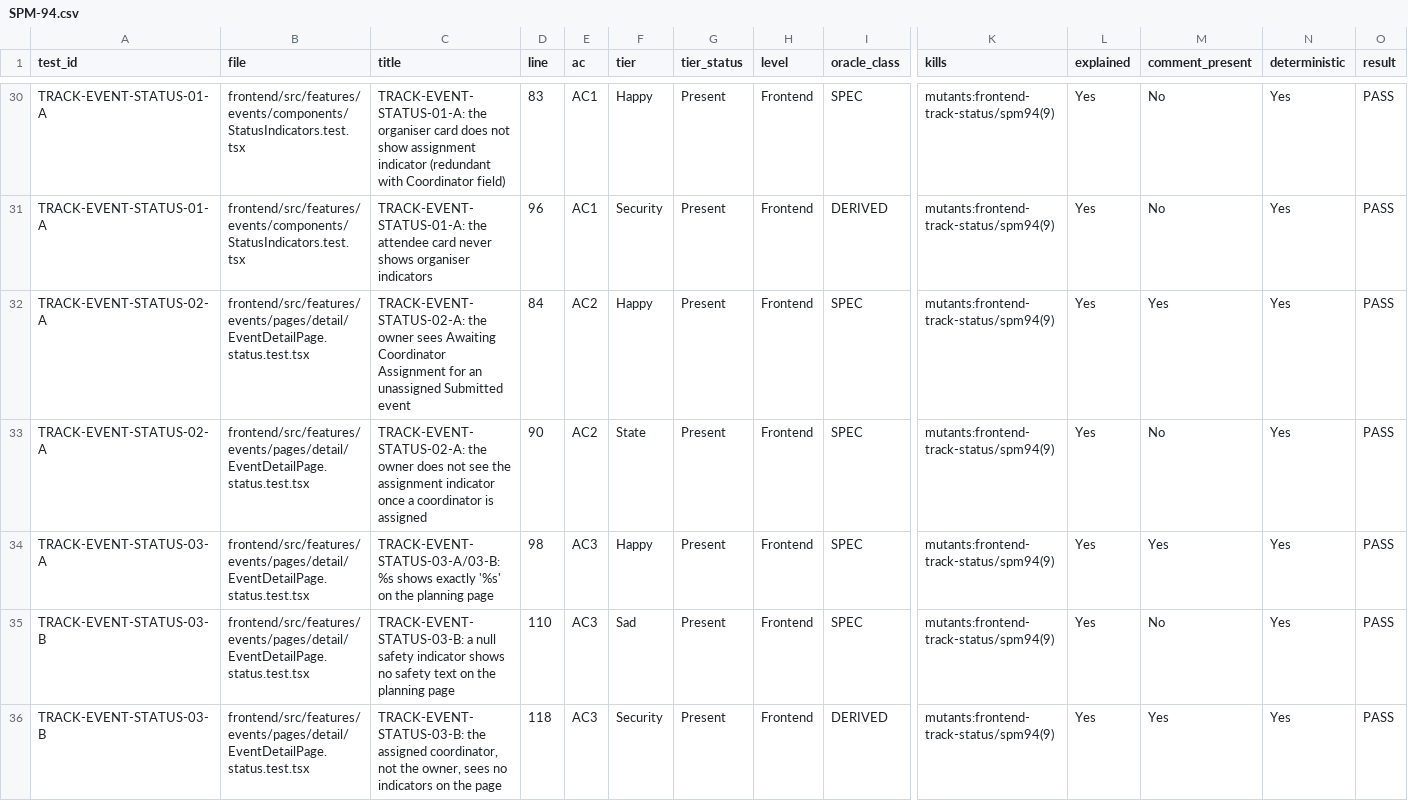
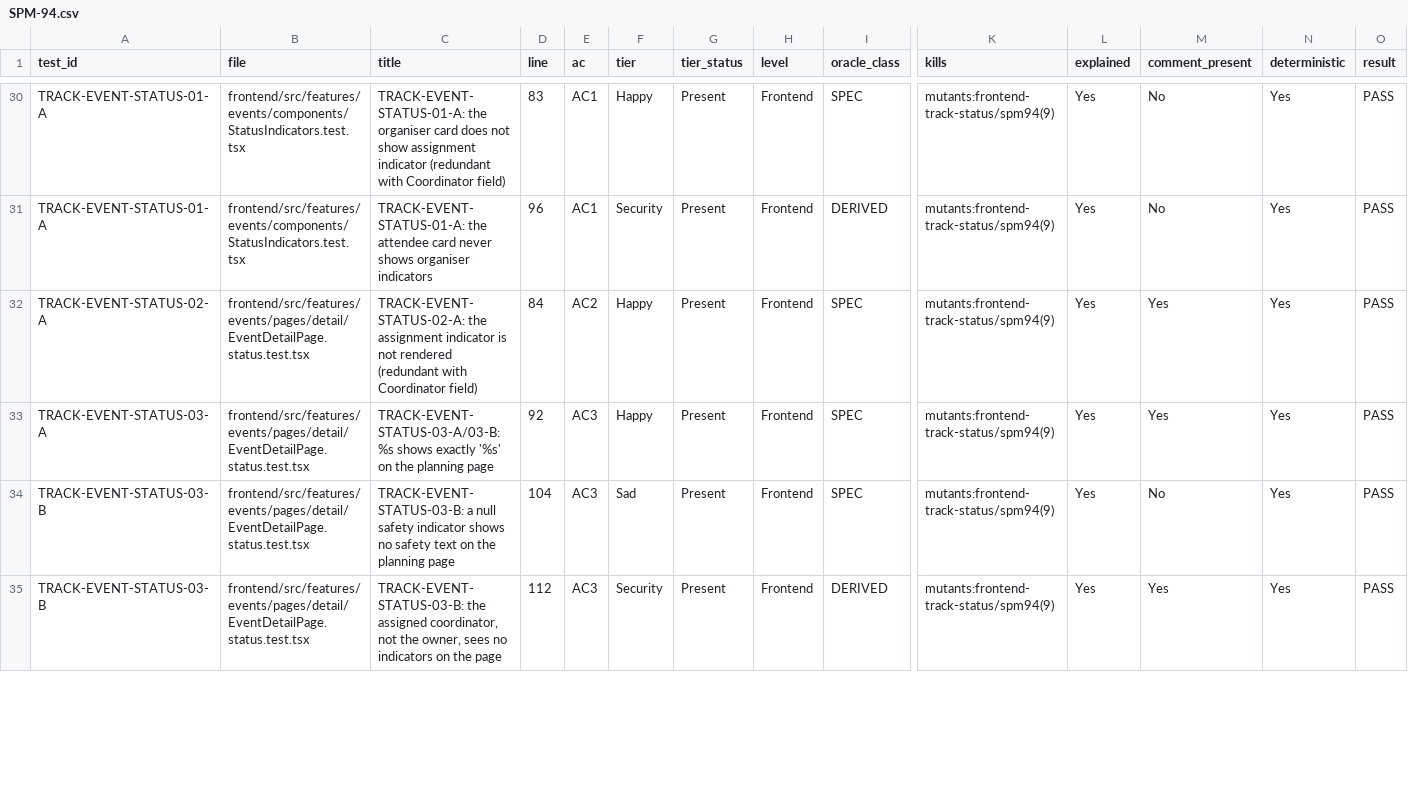
Before and after one commit to IS212-G5-T2/IS212-G5-T2, a CSV file: docs/test-cases/workflow/records/SPM-94.csv, drawn as a sheet; only a part is shown, gaps mark what is left out; removed rows and columns are numbered as before the commit, all else as after; rows hold the shown columns only; the diff covers the shown part only; the diff names each change by its address in the sheet, - before the commit and + after, or states it on an @@ line.

```diff
--- a/docs/test-cases/workflow/records/SPM-94.csv
+++ b/docs/test-cases/workflow/records/SPM-94.csv
-C32 (title): TRACK-EVENT-STATUS-02-A: the owner sees Awaiting Coordinator Assignment for an unassigned Submitted event
+C32 (title): TRACK-EVENT-STATUS-02-A: the assignment indicator is not rendered (redundant with Coordinator field)
-row 33: TRACK-EVENT-STATUS-02-A | frontend/src/features/events/pages/detail/EventDetailPage.status.test.tsx | TRACK-EVENT-STATUS-02-A: the owner does not see the assignment indicator once a coordinator is assigned | 90 | AC2 | State | Present | Frontend | SPEC | mutants:frontend-track-status/spm94(9) | Yes | No | Yes | PASS
-D33 (line): 98
+D33 (line): 92
-D34 (line): 110
+D34 (line): 104
-D35 (line): 118
+D35 (line): 112
```
Also changed, not shown: 2 added rows and 16 edited cells elsewhere in this file, docs/test-cases/workflow/records/SPM-37.csv, 5 other files.
